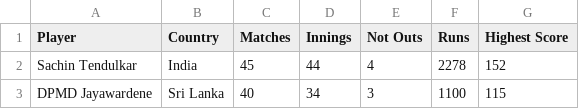
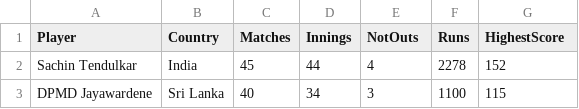
Before and after one commit to Invact-Abhay/DOE, a CSV file: Cricket Player Details - Data.csv, drawn as a sheet; only a part is shown.

Commit message:
Update Cricket Player Details - Data.csv

```diff
--- a/Cricket Player Details - Data.csv
+++ b/Cricket Player Details - Data.csv
@@ -1,2 +1,2 @@
-Player,Country,Matches,Innings,Not Outs,Runs,Highest Score
+Player,Country,Matches,Innings,NotOuts,Runs,HighestScore
 Sachin Tendulkar ,India,45,44,4,2278,152
```
